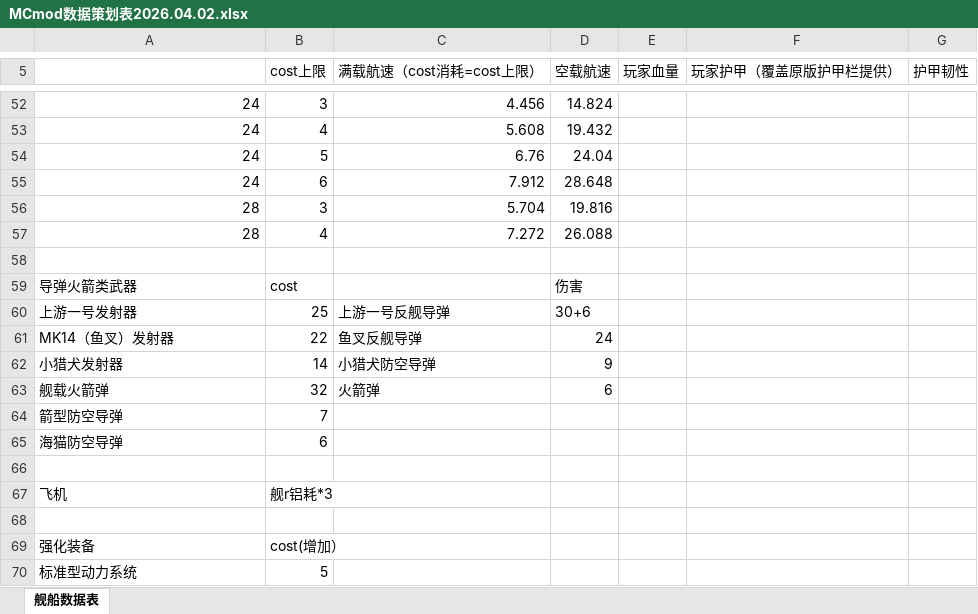
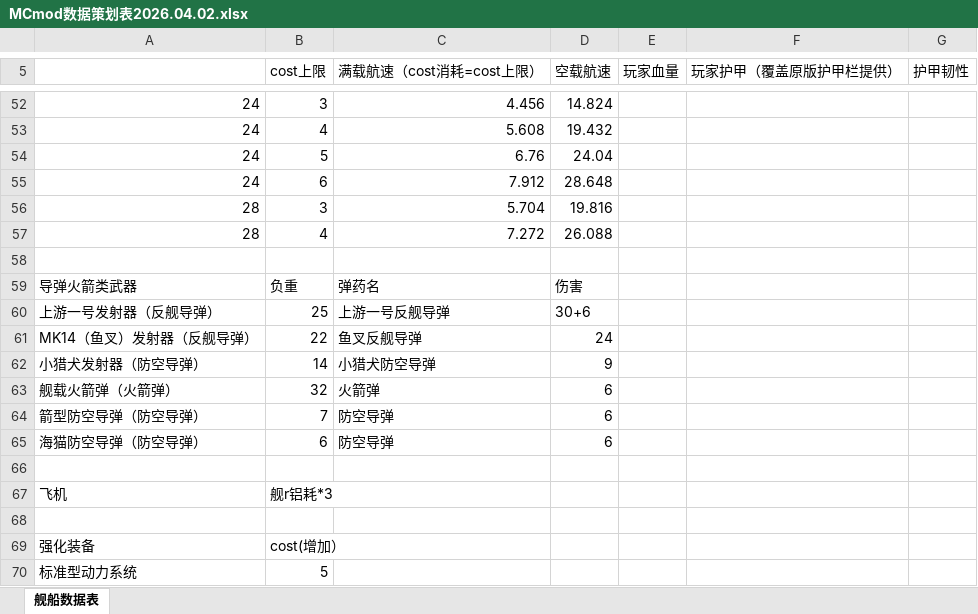
Before and after one commit to CVIndomitable/piranport_cl, an Excel workbook: docs/MCmod数据策划表2026.04.02.xlsx, sheet 舰船数据表, drawn as a sheet; only a part is shown, gaps mark what is left out; values as stored, in another font and other column widths than the file's, no borders; removed rows and columns are numbered as before the commit, all else as after; the diff covers the shown part only; the diff names each change by its address in the sheet, - before the commit and + after, or states it on an @@ line.

```diff
--- a/docs/MCmod数据策划表2026.04.02.xlsx (sheet 舰船数据表)
+++ b/docs/MCmod数据策划表2026.04.02.xlsx (sheet 舰船数据表)
-B59 (cost上限): cost
+B59 (cost上限): 负重
-C59 (满载航速（cost消耗=cost上限）): (empty)
+C59 (满载航速（cost消耗=cost上限）): 弹药名
-A60: 上游一号发射器
+A60: 上游一号发射器（反舰导弹）
-A61: MK14（鱼叉）发射器
+A61: MK14（鱼叉）发射器（反舰导弹）
-A62: 小猎犬发射器
+A62: 小猎犬发射器（防空导弹）
-A63: 舰载火箭弹
+A63: 舰载火箭弹（火箭弹）
-row 64: 箭型防空导弹 | 7
-row 65: 海猫防空导弹 | 6
+row 64: 箭型防空导弹（防空导弹） | 7 | 防空导弹 | 6
+row 65: 海猫防空导弹（防空导弹） | 6 | 防空导弹 | 6
```
Also changed, not shown: 1 removed row and 32 edited cells elsewhere in this sheet, formulas that keep their value, 1 other file.
